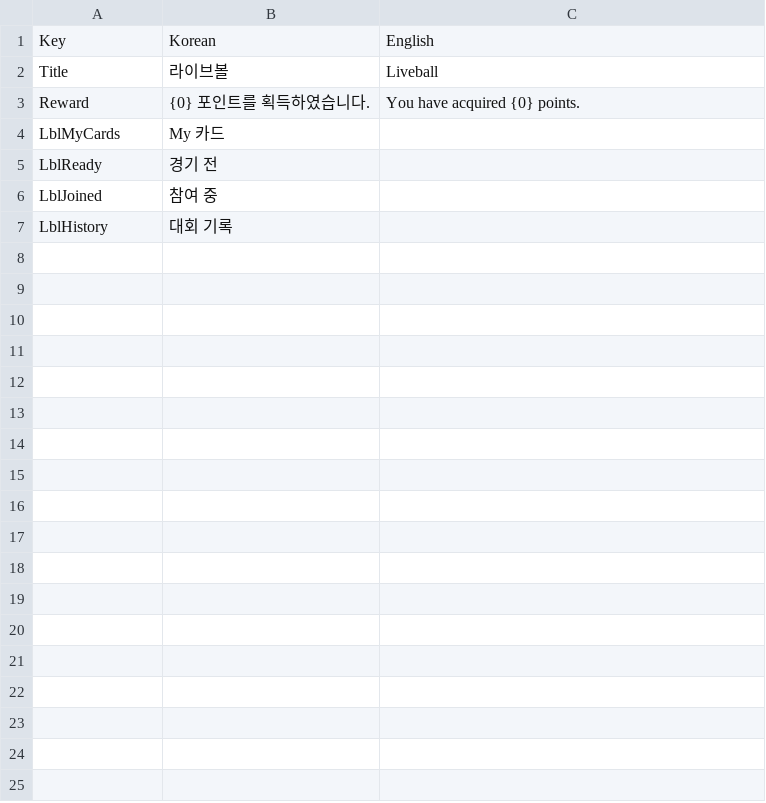
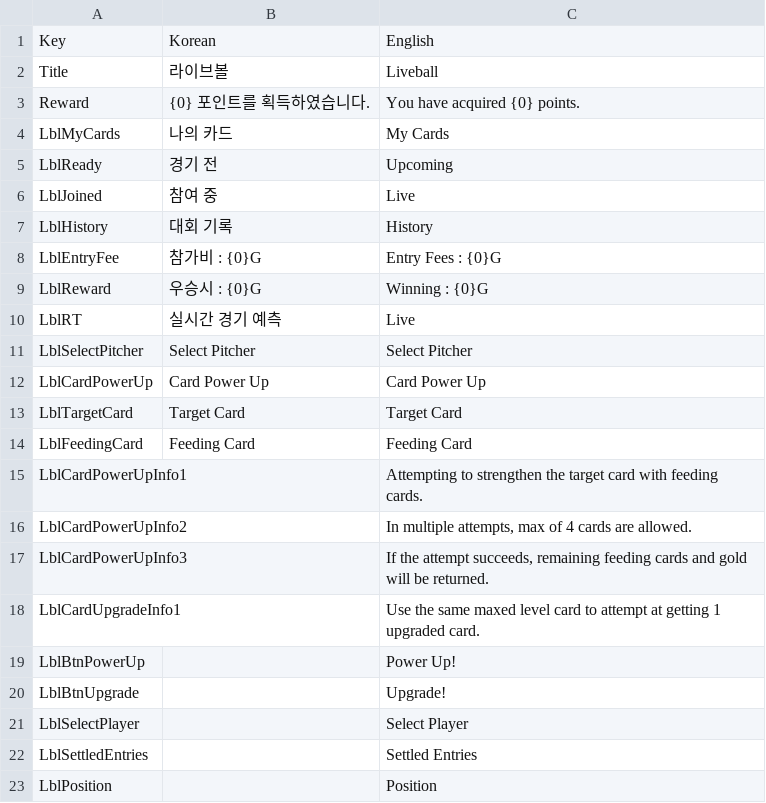
Before and after one commit to hnccho/Liveball_baseball, a CSV file: Assets/Resources/Liveball - sheet1.csv, drawn as a sheet; only a part is shown; the diff covers the shown part only.

Commit message:
MyCards

```diff
--- a/Assets/Resources/Liveball - sheet1.csv
+++ b/Assets/Resources/Liveball - sheet1.csv
@@ -3,5 +3,21 @@ Title,라이브볼,Liveball
 Reward,{0} 포인트를 획득하였습니다.,You have acquired {0} points.
-LblMyCards,My 카드,
-LblReady,경기 전,
-LblJoined,참여 중,
-LblHistory,대회 기록,
+LblMyCards,나의 카드,My Cards
+LblReady,경기 전,Upcoming
+LblJoined,참여 중,Live
+LblHistory,대회 기록,History
+LblEntryFee,참가비 : {0}G,Entry Fees : {0}G
+LblReward,우승시 : {0}G,Winning : {0}G
+LblRT,실시간 경기 예측,Live
+LblSelectPitcher,Select Pitcher,Select Pitcher
+LblCardPowerUp,Card Power Up,Card Power Up
+LblTargetCard,Target Card,Target Card
+LblFeedingCard,Feeding Card,Feeding Card
+LblCardPowerUpInfo1,,Attempting to strengthen the target card with feeding cards.
+LblCardPowerUpInfo2,,"In multiple attempts, max of 4 cards are allowed."
+LblCardPowerUpInfo3,,"If the attempt succeeds, remaining feeding cards and gold will be returned."
+LblCardUpgradeInfo1,,Use the same maxed level card to attempt at getting 1 upgraded card.
+LblBtnPowerUp,,Power Up!
+LblBtnUpgrade,,Upgrade!
+LblSelectPlayer,,Select Player
+LblSettledEntries,,Settled Entries
+LblPosition,,Position
```
Also changed, not shown: 14 added rows elsewhere in this file, 10 other files.
